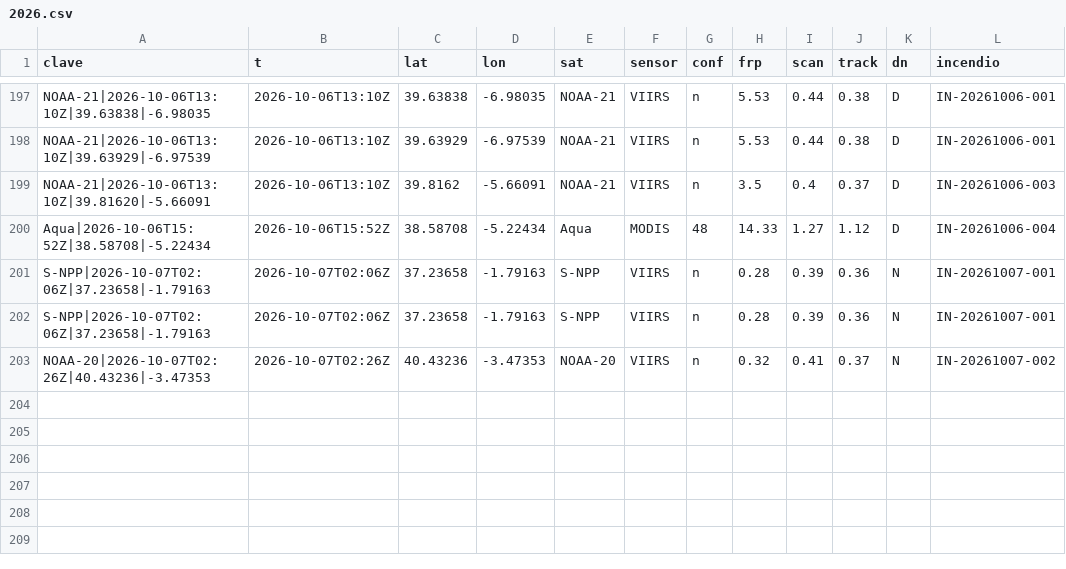
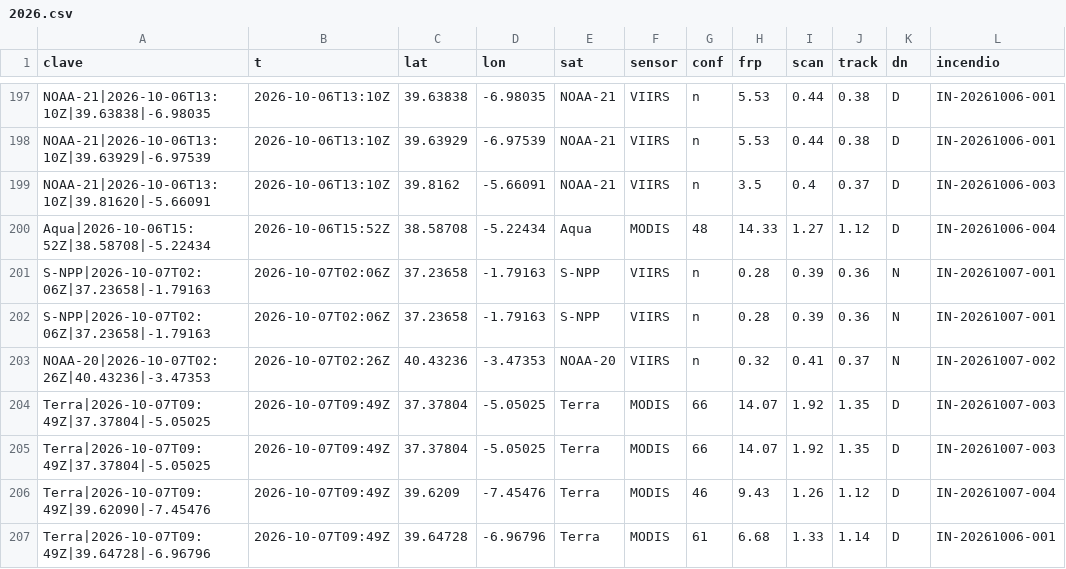
Before and after one commit to Asensio94/vigia-incendios, a CSV file: data/focos/2026.csv, drawn as a sheet; only a part is shown, gaps mark what is left out.

```diff
--- a/data/focos/2026.csv
+++ b/data/focos/2026.csv
@@ -203 +203,5 @@ S-NPP|2026-10-07T02:06Z|37.23658|-1.79163,2026-10-07T02:06Z,37.23658,-1.79163,S-
 NOAA-20|2026-10-07T02:26Z|40.43236|-3.47353,2026-10-07T02:26Z,40.43236,-3.47353,NOAA-20,VIIRS,n,0.32,0.41,0.37,N,IN-20261007-002
+Terra|2026-10-07T09:49Z|37.37804|-5.05025,2026-10-07T09:49Z,37.37804,-5.05025,Terra,MODIS,66,14.07,1.92,1.35,D,IN-20261007-003
+Terra|2026-10-07T09:49Z|37.37804|-5.05025,2026-10-07T09:49Z,37.37804,-5.05025,Terra,MODIS,66,14.07,1.92,1.35,D,IN-20261007-003
+Terra|2026-10-07T09:49Z|39.62090|-7.45476,2026-10-07T09:49Z,39.6209,-7.45476,Terra,MODIS,46,9.43,1.26,1.12,D,IN-20261007-004
+Terra|2026-10-07T09:49Z|39.64728|-6.96796,2026-10-07T09:49Z,39.64728,-6.96796,Terra,MODIS,61,6.68,1.33,1.14,D,IN-20261006-001
```
Also changed, not shown: 2 other files.
